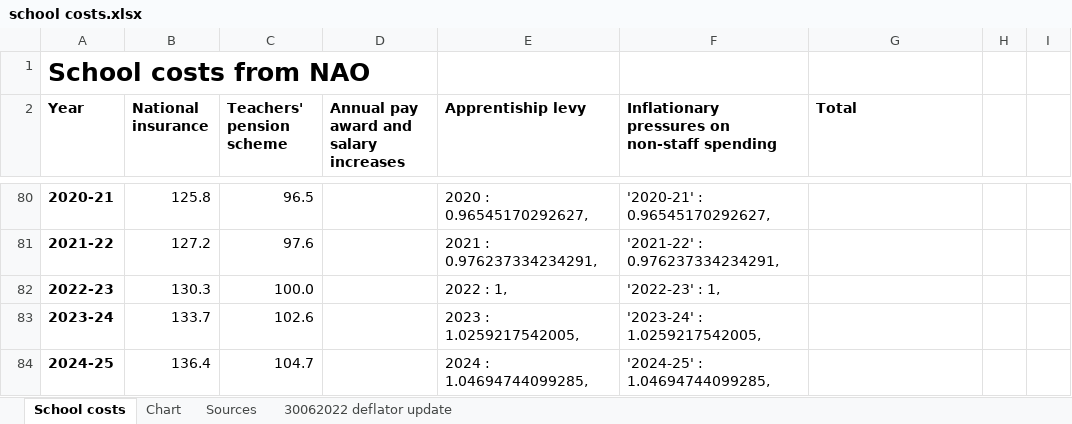
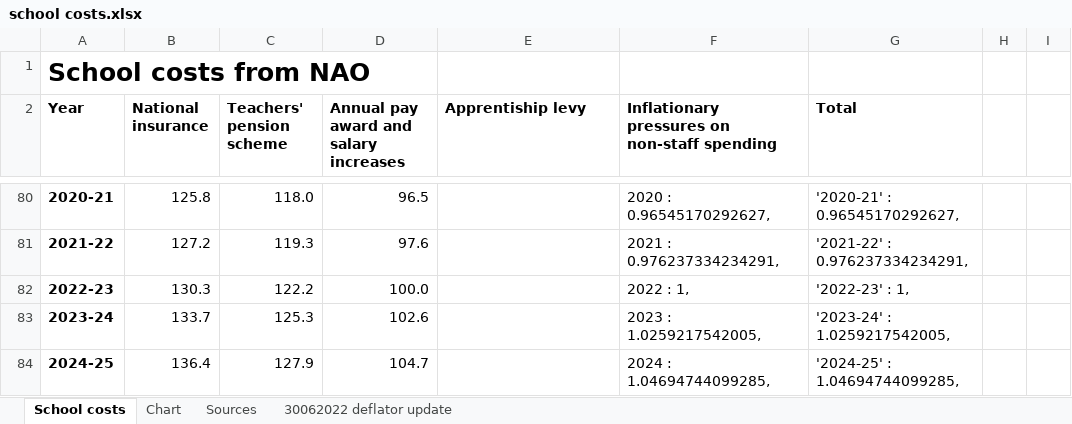
Before and after one commit to National-Education-Union/school-cuts, an Excel workbook: data/school_costs/school costs.xlsx, sheet School costs, drawn as a sheet; only a part is shown, gaps mark what is left out; values as stored, in another font and other column widths than the file's, no borders; the diff covers the shown part only; the diff names each change by its address in the sheet, - before the commit and + after, or states it on an @@ line.

Commit message:
Update school costs.xlsx

```diff
--- a/data/school_costs/school costs.xlsx (sheet School costs)
+++ b/data/school_costs/school costs.xlsx (sheet School costs)
-C80 (Teachers' pension scheme): 96.5
+C80 (Teachers' pension scheme): 118.0
-D80: (empty)
+D80: 96.5
-E80 (Apprentiship levy): 2020 : 0.96545170292627,
+E80 (Apprentiship levy): (empty)
-F80: '2020-21' : 0.96545170292627,
+F80: 2020 : 0.96545170292627,
-G80 (Total): (empty)
+G80 (Total): '2020-21' : 0.96545170292627,
-C81 (Teachers' pension scheme): 97.6
+C81 (Teachers' pension scheme): 119.3
-D81: (empty)
+D81: 97.6
-E81 (Apprentiship levy): 2021 : 0.976237334234291,
+E81 (Apprentiship levy): (empty)
-F81: '2021-22' : 0.976237334234291,
+F81: 2021 : 0.976237334234291,
-G81 (Total): (empty)
+G81 (Total): '2021-22' : 0.976237334234291,
-C82 (Teachers' pension scheme): 100.0
+C82 (Teachers' pension scheme): 122.2
-D82: (empty)
+D82: 100.0
-E82 (Apprentiship levy): 2022 : 1,
+E82 (Apprentiship levy): (empty)
-F82: '2022-23' : 1,
+F82: 2022 : 1,
-G82 (Total): (empty)
+G82 (Total): '2022-23' : 1,
-C83 (Teachers' pension scheme): 102.6
+C83 (Teachers' pension scheme): 125.3
-D83: (empty)
+D83: 102.6
-E83 (Apprentiship levy): 2023 : 1.0259217542005,
+E83 (Apprentiship levy): (empty)
-F83: '2023-24' : 1.0259217542005,
+F83: 2023 : 1.0259217542005,
-G83 (Total): (empty)
+G83 (Total): '2023-24' : 1.0259217542005,
-C84 (Teachers' pension scheme): 104.7
+C84 (Teachers' pension scheme): 127.9
-D84: (empty)
+D84: 104.7
-E84 (Apprentiship levy): 2024 : 1.04694744099285,
+E84 (Apprentiship levy): (empty)
-F84: '2024-25' : 1.04694744099285,
+F84: 2024 : 1.04694744099285,
-G84 (Total): (empty)
+G84 (Total): '2024-25' : 1.04694744099285,
```
Also changed, not shown: 60 edited cells elsewhere in this sheet.
